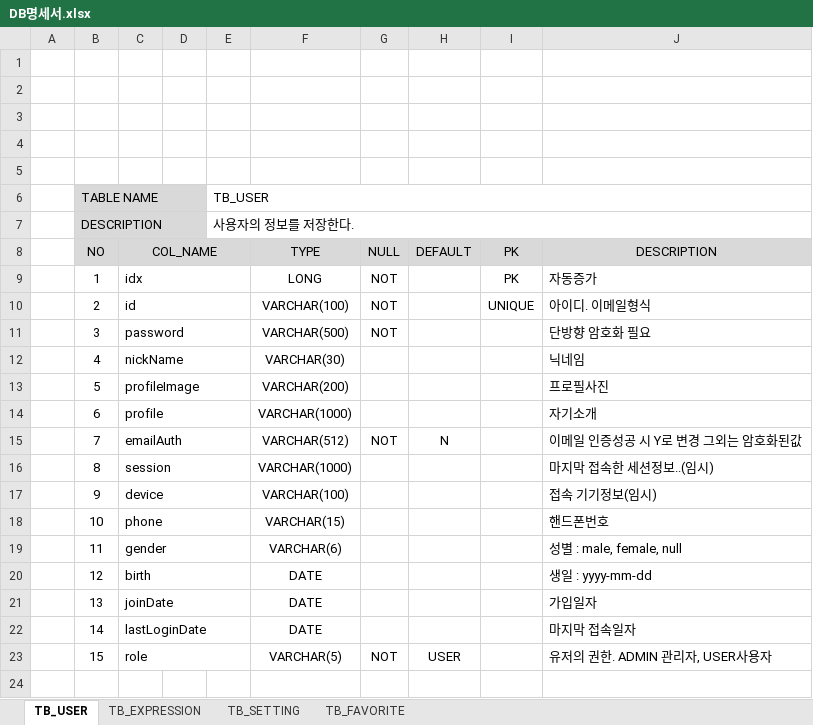
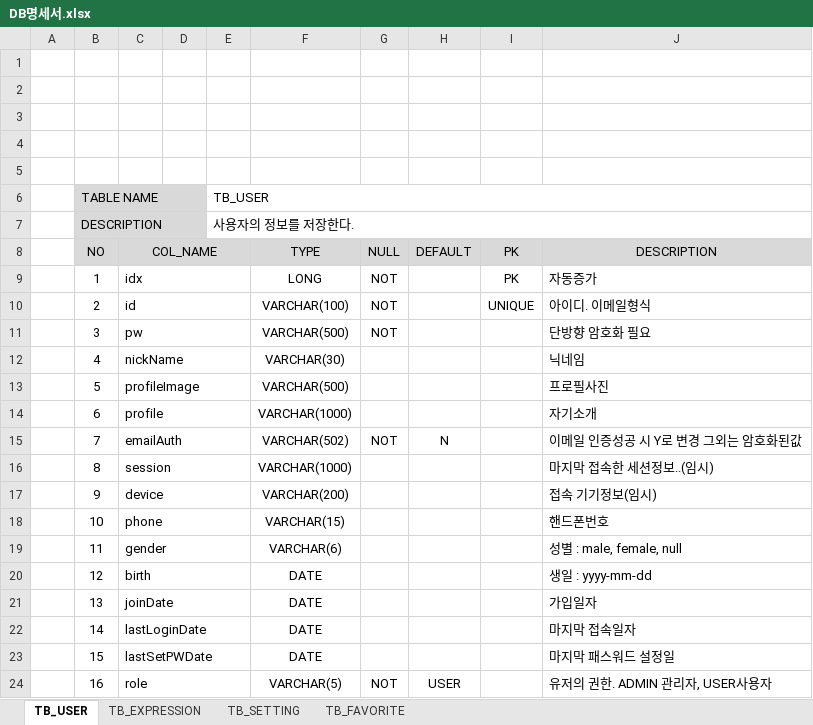
Before and after one commit to Breezer-SpeakingNote/speakingnote, an Excel workbook: doc/DB명세서.xlsx, sheet TB_USER, drawn as a sheet; values as stored, in another font and other column widths than the file's, no borders; addresses are those after the commit; the diff names each change by its address in the sheet, - before the commit and + after, or states it on an @@ line.

```diff
--- a/doc/DB명세서.xlsx (sheet TB_USER)
+++ b/doc/DB명세서.xlsx (sheet TB_USER)
-C11 (COL_NAME): password
+C11 (COL_NAME): pw
-F13 (TYPE): VARCHAR(200)
+F13 (TYPE): VARCHAR(500)
-F15 (TYPE): VARCHAR(512)
+F15 (TYPE): VARCHAR(502)
-F17 (TYPE): VARCHAR(100)
+F17 (TYPE): VARCHAR(200)
+row 23:  | 15 | lastSetPWDate |  |  | DATE |  |  |  | 마지막 패스워드 설정일
-B24 (NO): 15
+B24 (NO): 16
```
Also changed, not shown: 9 other files.
